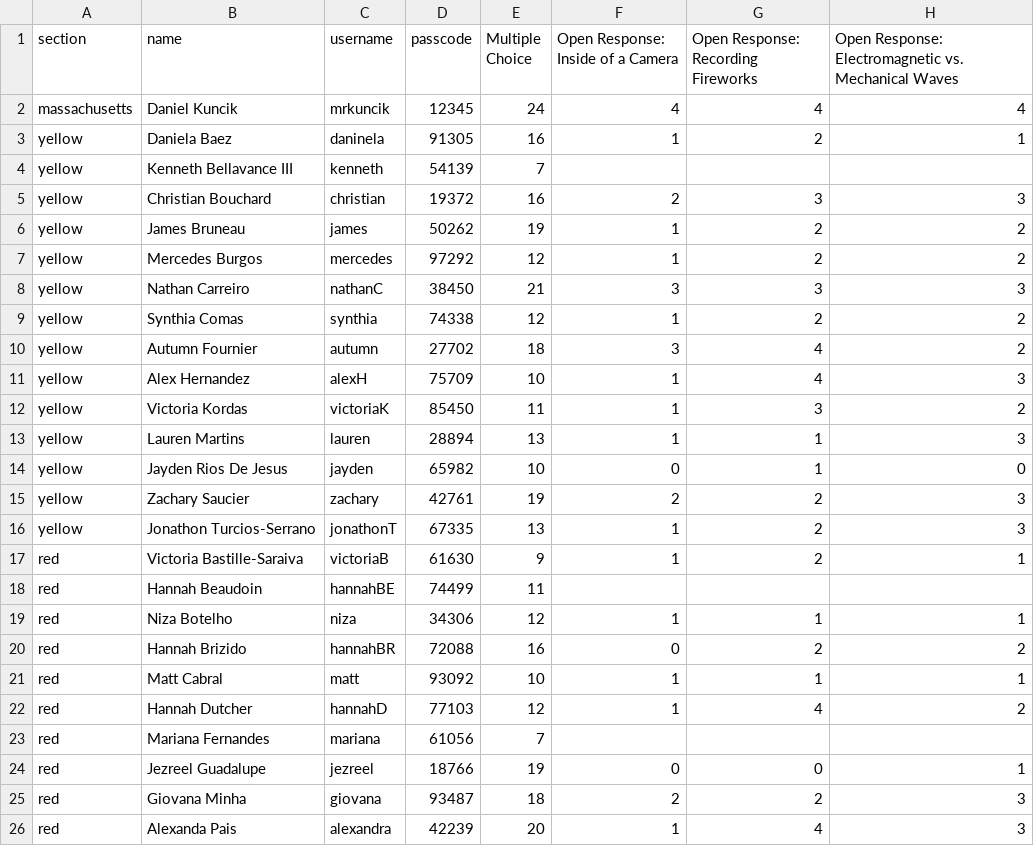
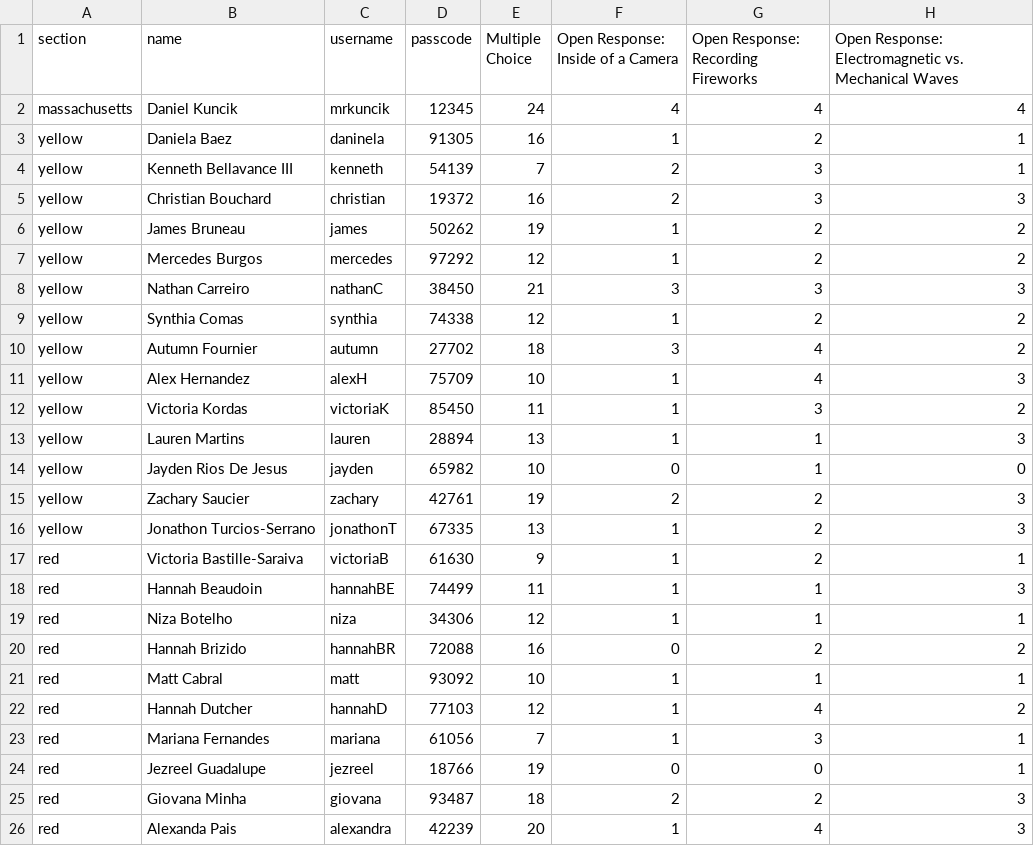
Before and after one commit to danielkuncik/progress_app, a CSV file: lib/seeds/interim_q3.csv, drawn as a sheet; only a part is shown.

Commit message:
update grades

```diff
--- a/lib/seeds/interim_q3.csv
+++ b/lib/seeds/interim_q3.csv
@@ -3,3 +3,3 @@ massachusetts,Daniel Kuncik,mrkuncik,12345,24,4,4,4
 yellow,Daniela Baez,daninela,91305,16,1,2,1
-yellow,Kenneth Bellavance III,kenneth,54139,7,,,
+yellow,Kenneth Bellavance III,kenneth,54139,7,2,3,1
 yellow,Christian Bouchard,christian,19372,16,2,3,3
@@ -17,3 +17,3 @@ yellow,Jonathon Turcios-Serrano,jonathonT,67335,13,1,2,3
 red,Victoria Bastille-Saraiva,victoriaB,61630,9,1,2,1
-red,Hannah Beaudoin,hannahBE,74499,11,,,
+red,Hannah Beaudoin,hannahBE,74499,11,1,1,3
 red,Niza Botelho,niza,34306,12,1,1,1
@@ -22,3 +22,3 @@ red,Matt Cabral,matt,93092,10,1,1,1
 red,Hannah Dutcher,hannahD,77103,12,1,4,2
-red,Mariana Fernandes,mariana,61056,7,,,
+red,Mariana Fernandes,mariana,61056,7,1,3,1
 red,Jezreel Guadalupe,jezreel,18766,19,0,0,1
```
